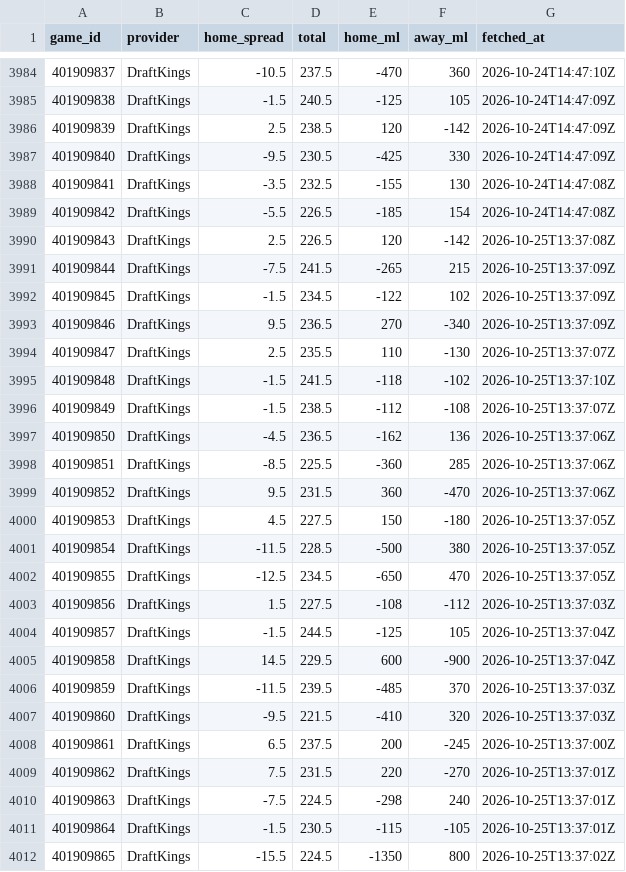
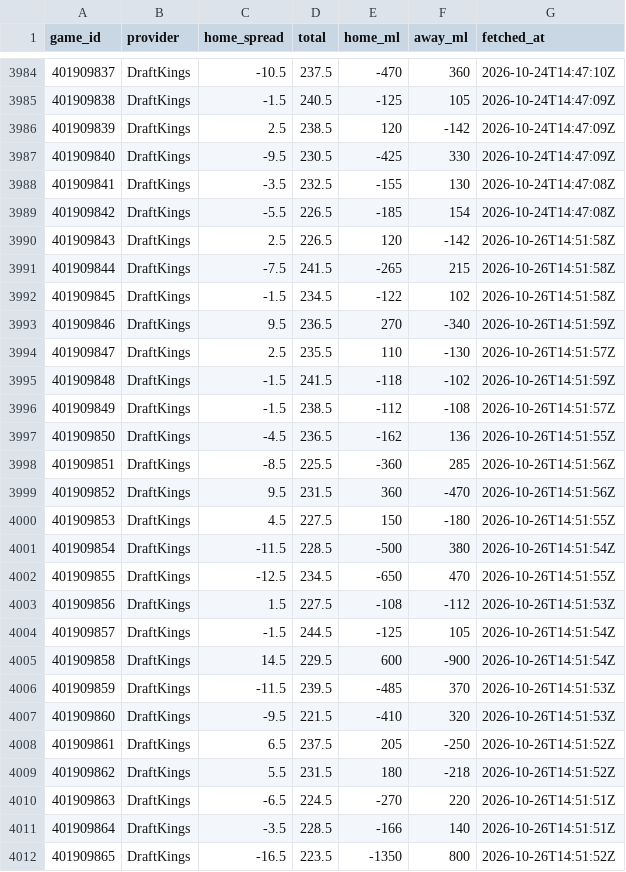
Before and after one commit to sammoldenhauer-ops/NBA-Model, a CSV file: pipeline/cache/lines.csv, drawn as a sheet; only a part is shown, gaps mark what is left out; the diff covers the shown part only.

```diff
--- a/pipeline/cache/lines.csv
+++ b/pipeline/cache/lines.csv
@@ -3989,24 +3989,24 @@
 "401909842","DraftKings",-5.5,226.5,-185,154,"2026-10-24T14:47:08Z"
-"401909843","DraftKings",2.5,226.5,120,-142,"2026-10-25T13:37:08Z"
-"401909844","DraftKings",-7.5,241.5,-265,215,"2026-10-25T13:37:09Z"
-"401909845","DraftKings",-1.5,234.5,-122,102,"2026-10-25T13:37:09Z"
-"401909846","DraftKings",9.5,236.5,270,-340,"2026-10-25T13:37:09Z"
-"401909847","DraftKings",2.5,235.5,110,-130,"2026-10-25T13:37:07Z"
-"401909848","DraftKings",-1.5,241.5,-118,-102,"2026-10-25T13:37:10Z"
-"401909849","DraftKings",-1.5,238.5,-112,-108,"2026-10-25T13:37:07Z"
-"401909850","DraftKings",-4.5,236.5,-162,136,"2026-10-25T13:37:06Z"
-"401909851","DraftKings",-8.5,225.5,-360,285,"2026-10-25T13:37:06Z"
-"401909852","DraftKings",9.5,231.5,360,-470,"2026-10-25T13:37:06Z"
-"401909853","DraftKings",4.5,227.5,150,-180,"2026-10-25T13:37:05Z"
-"401909854","DraftKings",-11.5,228.5,-500,380,"2026-10-25T13:37:05Z"
-"401909855","DraftKings",-12.5,234.5,-650,470,"2026-10-25T13:37:05Z"
-"401909856","DraftKings",1.5,227.5,-108,-112,"2026-10-25T13:37:03Z"
-"401909857","DraftKings",-1.5,244.5,-125,105,"2026-10-25T13:37:04Z"
-"401909858","DraftKings",14.5,229.5,600,-900,"2026-10-25T13:37:04Z"
-"401909859","DraftKings",-11.5,239.5,-485,370,"2026-10-25T13:37:03Z"
-"401909860","DraftKings",-9.5,221.5,-410,320,"2026-10-25T13:37:03Z"
-"401909861","DraftKings",6.5,237.5,200,-245,"2026-10-25T13:37:00Z"
-"401909862","DraftKings",7.5,231.5,220,-270,"2026-10-25T13:37:01Z"
-"401909863","DraftKings",-7.5,224.5,-298,240,"2026-10-25T13:37:01Z"
-"401909864","DraftKings",-1.5,230.5,-115,-105,"2026-10-25T13:37:01Z"
-"401909865","DraftKings",-15.5,224.5,-1350,800,"2026-10-25T13:37:02Z"
+"401909843","DraftKings",2.5,226.5,120,-142,"2026-10-26T14:51:58Z"
+"401909844","DraftKings",-7.5,241.5,-265,215,"2026-10-26T14:51:58Z"
+"401909845","DraftKings",-1.5,234.5,-122,102,"2026-10-26T14:51:58Z"
+"401909846","DraftKings",9.5,236.5,270,-340,"2026-10-26T14:51:59Z"
+"401909847","DraftKings",2.5,235.5,110,-130,"2026-10-26T14:51:57Z"
+"401909848","DraftKings",-1.5,241.5,-118,-102,"2026-10-26T14:51:59Z"
+"401909849","DraftKings",-1.5,238.5,-112,-108,"2026-10-26T14:51:57Z"
+"401909850","DraftKings",-4.5,236.5,-162,136,"2026-10-26T14:51:55Z"
+"401909851","DraftKings",-8.5,225.5,-360,285,"2026-10-26T14:51:56Z"
+"401909852","DraftKings",9.5,231.5,360,-470,"2026-10-26T14:51:56Z"
+"401909853","DraftKings",4.5,227.5,150,-180,"2026-10-26T14:51:55Z"
+"401909854","DraftKings",-11.5,228.5,-500,380,"2026-10-26T14:51:54Z"
+"401909855","DraftKings",-12.5,234.5,-650,470,"2026-10-26T14:51:55Z"
+"401909856","DraftKings",1.5,227.5,-108,-112,"2026-10-26T14:51:53Z"
+"401909857","DraftKings",-1.5,244.5,-125,105,"2026-10-26T14:51:54Z"
+"401909858","DraftKings",14.5,229.5,600,-900,"2026-10-26T14:51:54Z"
+"401909859","DraftKings",-11.5,239.5,-485,370,"2026-10-26T14:51:53Z"
+"401909860","DraftKings",-9.5,221.5,-410,320,"2026-10-26T14:51:53Z"
+"401909861","DraftKings",6.5,237.5,205,-250,"2026-10-26T14:51:52Z"
+"401909862","DraftKings",5.5,231.5,180,-218,"2026-10-26T14:51:52Z"
+"401909863","DraftKings",-6.5,224.5,-270,220,"2026-10-26T14:51:51Z"
+"401909864","DraftKings",-3.5,228.5,-166,140,"2026-10-26T14:51:51Z"
+"401909865","DraftKings",-16.5,223.5,-1350,800,"2026-10-26T14:51:52Z"
```
Also changed, not shown: 9 added rows and 9 edited cells elsewhere in this file, web/public/data/backtest.csv, web/public/data/stats/league_averages.csv, 24 other files.
